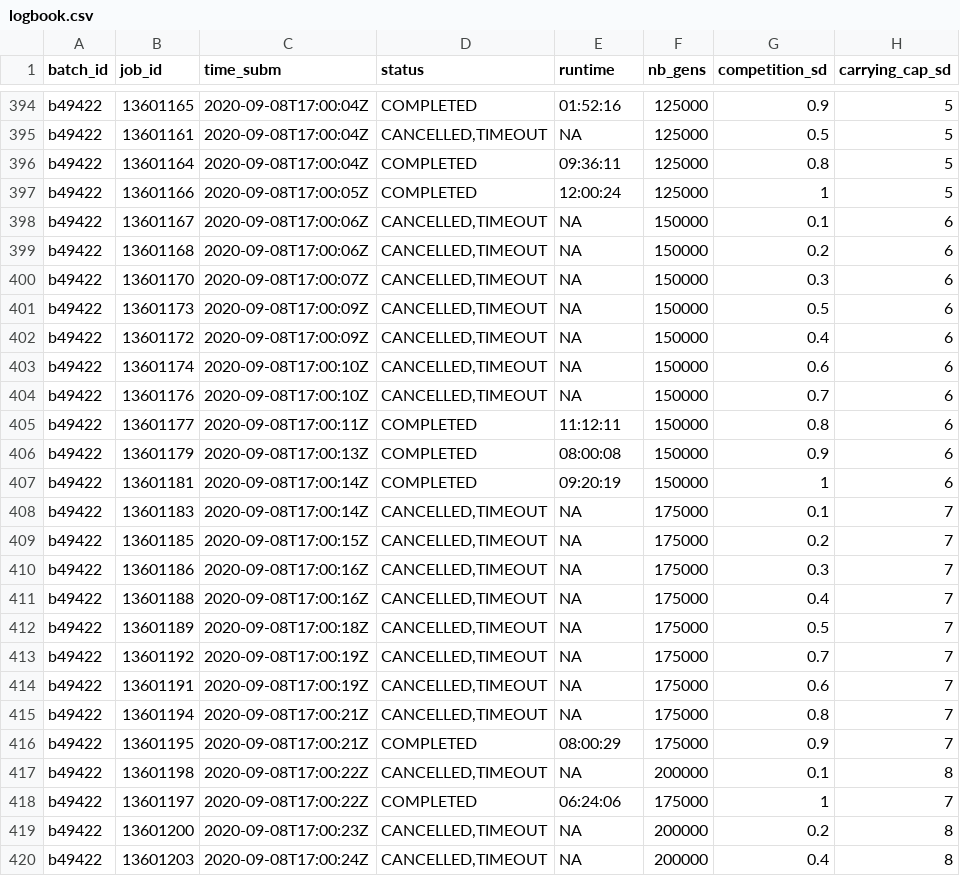
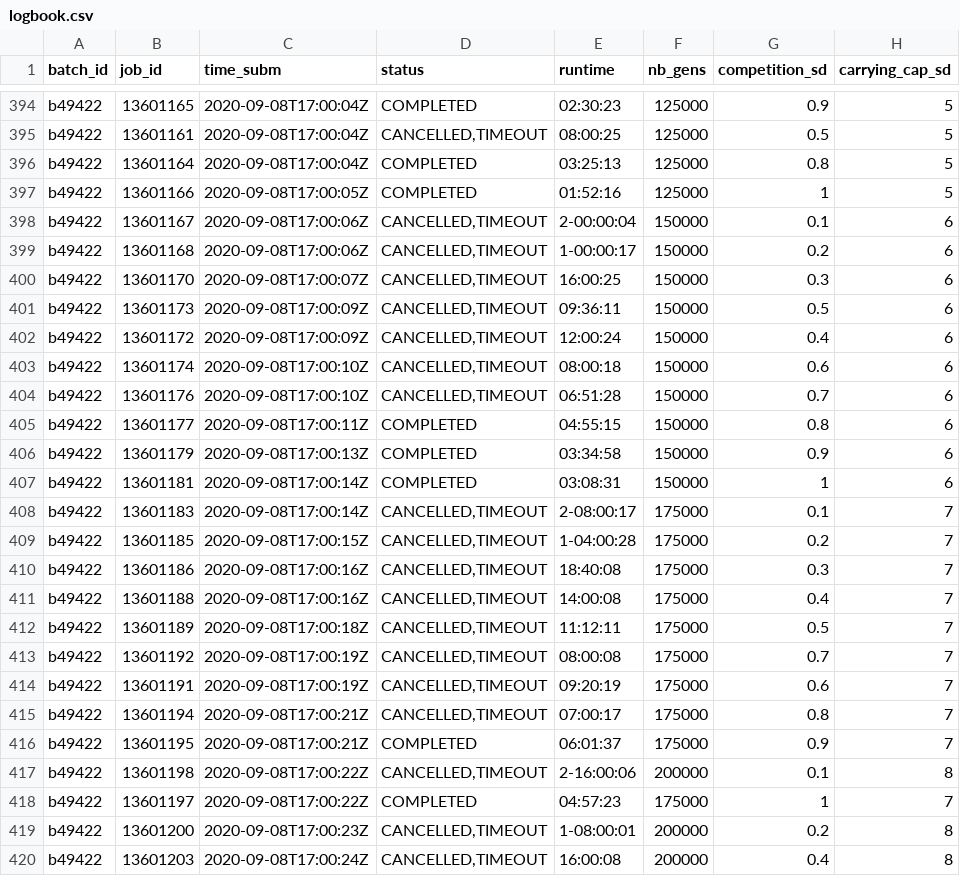
Before and after one commit to TheoPannetier/comrad_utils, a CSV file: comrad_data/logs/logbook.csv, drawn as a sheet; only a part is shown, gaps mark what is left out; the diff covers the shown part only; the diff names each change by its address in the sheet, - before the commit and + after, or states it on an @@ line.

Commit message:
completed runtime for jobs that timeout'd

```diff
--- a/comrad_data/logs/logbook.csv
+++ b/comrad_data/logs/logbook.csv
-E394 (runtime): 01:52:16
+E394 (runtime): 02:30:23
-E395 (runtime): NA
+E395 (runtime): 08:00:25
-E396 (runtime): 09:36:11
+E396 (runtime): 03:25:13
-E397 (runtime): 12:00:24
+E397 (runtime): 01:52:16
-E398 (runtime): NA
+E398 (runtime): 2-00:00:04
-E399 (runtime): NA
+E399 (runtime): 1-00:00:17
-E400 (runtime): NA
+E400 (runtime): 16:00:25
-E401 (runtime): NA
+E401 (runtime): 09:36:11
-E402 (runtime): NA
+E402 (runtime): 12:00:24
-E403 (runtime): NA
+E403 (runtime): 08:00:18
-E404 (runtime): NA
+E404 (runtime): 06:51:28
-E405 (runtime): 11:12:11
+E405 (runtime): 04:55:15
-E406 (runtime): 08:00:08
+E406 (runtime): 03:34:58
-E407 (runtime): 09:20:19
+E407 (runtime): 03:08:31
-E408 (runtime): NA
+E408 (runtime): 2-08:00:17
-E409 (runtime): NA
+E409 (runtime): 1-04:00:28
-E410 (runtime): NA
+E410 (runtime): 18:40:08
-E411 (runtime): NA
+E411 (runtime): 14:00:08
-E412 (runtime): NA
+E412 (runtime): 11:12:11
-E413 (runtime): NA
+E413 (runtime): 08:00:08
-E414 (runtime): NA
+E414 (runtime): 09:20:19
-E415 (runtime): NA
+E415 (runtime): 07:00:17
-E416 (runtime): 08:00:29
+E416 (runtime): 06:01:37
-E417 (runtime): NA
+E417 (runtime): 2-16:00:06
-E418 (runtime): 06:24:06
+E418 (runtime): 04:57:23
-E419 (runtime): NA
+E419 (runtime): 1-08:00:01
-E420 (runtime): NA
+E420 (runtime): 16:00:08
```
Also changed, not shown: 55 edited cells elsewhere in this file.
